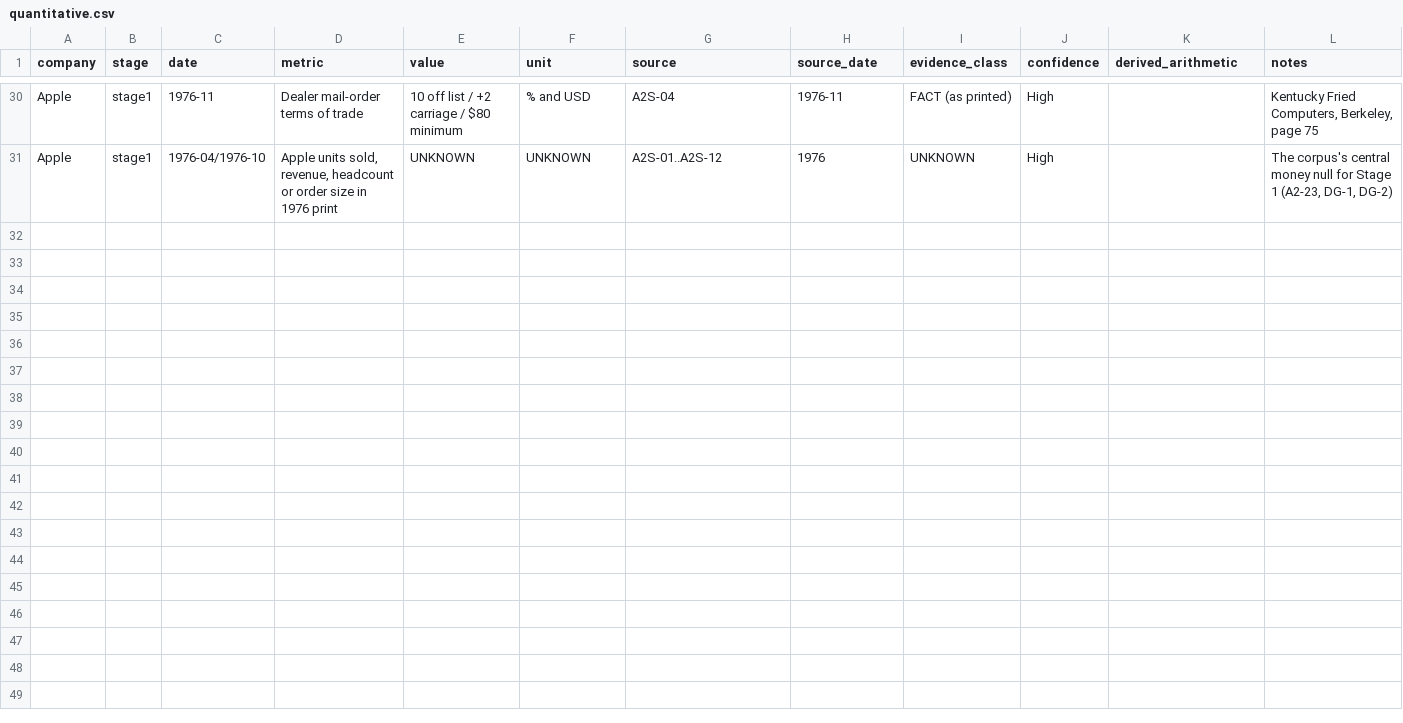
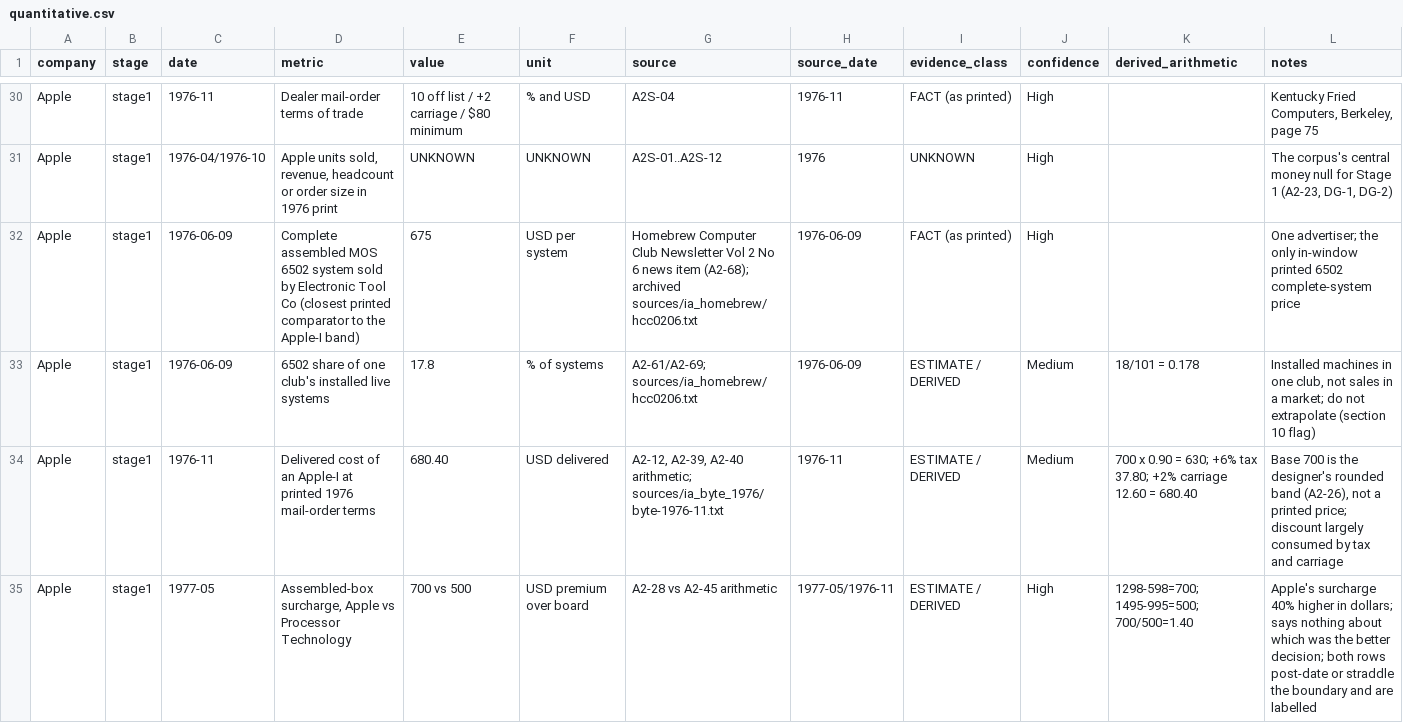
Before and after one commit to RudraNarayanP/founder-s-play-book, a CSV file: founders_playbook/01_companies/company_004_apple/research/quantitative.csv, drawn as a sheet; only a part is shown, gaps mark what is left out; the diff covers the shown part only; the diff names each change by its address in the sheet, - before the commit and + after, or states it on an @@ line.

Commit message:
gate_corrections(): 11 unpropagated retractions found on Amazon in seconds (COR-16..26 reach prose, no register); stage_1 continuation glob fixed; Apple Stage 1 merged at 55<->55 parity; Home Depot probe

```diff
--- a/founders_playbook/01_companies/company_004_apple/research/quantitative.csv
+++ b/founders_playbook/01_companies/company_004_apple/research/quantitative.csv
+row 32: Apple | stage1 | 1976-06-09 | Complete assembled MOS 6502 system sold by Electronic Tool Co (closest printed comparator to the Apple-I band) | 675 | USD per system | Homebrew Computer Club Newsletter Vol 2 No 6 news item (A2-68); archived sources/ia_homebrew/hcc0206.txt | 1976-06-09 | FACT (as printed) | High |  | One advertiser; the only in-window printed 6502 complete-system price
+row 33: Apple | stage1 | 1976-06-09 | 6502 share of one club's installed live systems | 17.8 | % of systems | A2-61/A2-69; sources/ia_homebrew/hcc0206.txt | 1976-06-09 | ESTIMATE / DERIVED | Medium | 18/101 = 0.178 | Installed machines in one club, not sales in a market; do not extrapolate (section 10 flag)
+row 34: Apple | stage1 | 1976-11 | Delivered cost of an Apple-I at printed 1976 mail-order terms | 680.40 | USD delivered | A2-12, A2-39, A2-40 arithmetic; sources/ia_byte_1976/byte-1976-11.txt | 1976-11 | ESTIMATE / DERIVED | Medium | 700 x 0.90 = 630; +6% tax 37.80; +2% carriage 12.60 = 680.40 | Base 700 is the designer's rounded band (A2-26), not a printed price; discount largely consumed by tax and carriage
+row 35: Apple | stage1 | 1977-05 | Assembled-box surcharge, Apple vs Processor Technology | 700 vs 500 | USD premium over board | A2-28 vs A2-45 arithmetic | 1977-05/1976-11 | ESTIMATE / DERIVED | High | 1298-598=700; 1495-995=500; 700/500=1.40 | Apple's surcharge 40% higher in dollars; says nothing about which was the better decision; both rows post-date or straddle the boundary and are labelled
```
Also changed, not shown: 10 added rows elsewhere in this file, founders_playbook/01_companies/company_004_apple/research/timeline.csv, 18 other files.
